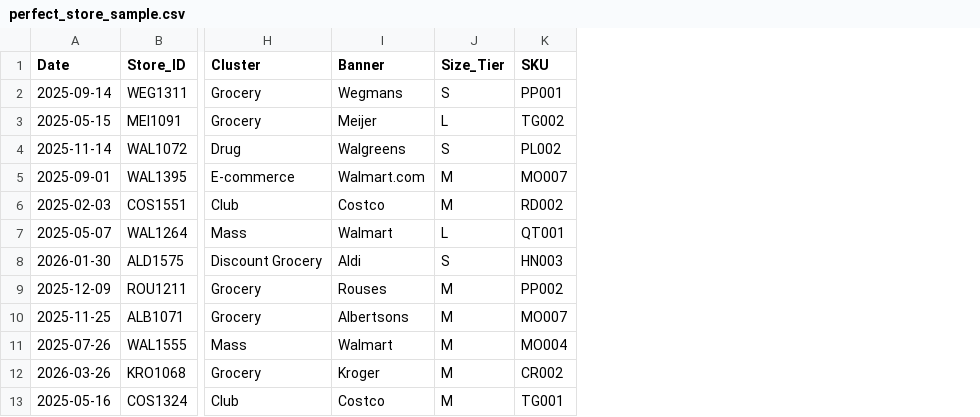
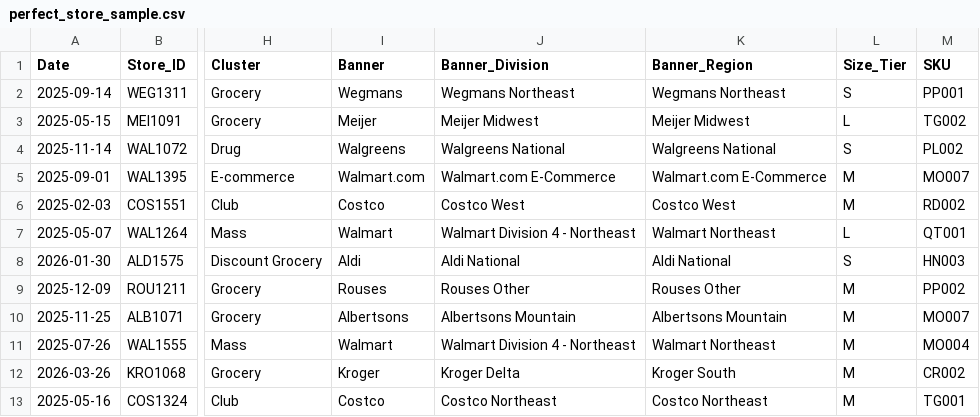
Before and after one commit to getphyllo/acme-corp-synthetic-data, a CSV file: samples/perfect_store_sample.csv, drawn as a sheet; only a part is shown, gaps mark what is left out; the diff names each change by its address in the sheet, - before the commit and + after, or states it on an @@ line.

Commit message:
data: v0.4.0 generated outputs (10 new tables + regenerated v0.1.0 with Banner_Division)
Regenerates all 16 data tables from the deterministic generator
(random.seed=42). Net new tables (parquet + 100-row CSV samples):

  plan_vs_actual.parquet      — 98,982 rows
  sku_authorization.parquet   — 60,000 rows
  shipments.parquet           — 48,498 rows
  promo_events.parquet        —    720 rows
  competitor_launches.parquet —     30 rows
  social_mentions.parquet     — 18,250 rows
  creator_posts.parquet       —  3,200 rows
  search_trends.parquet       —  2,430 rows
  product_reviews.parquet     — 24,000 rows
  data_freshness_log.parquet  —    450 rows

The v0.1.0 tables (epos, perfect_store, household_transactions) are
regenerated to add Banner_Division + Banner_Region columns. Row counts
unchanged. acme.duckdb rebuilt with all 16 tables + 17 seed tables.

All five narrative anchors validate (assert_consistency runs at
generation time):
  LA Crunchwell Q1 plan-vs-actual variance: -47.3% (Red)
  Hurricane Tonya storm-DC fill rate avg:    49.4%
  Cinnamon Twist (CR006) authorization rate: 39%
  LA Crunchwell social sentiment Q4'25-Q1'26: -0.43 (n=252)
  Cinnamon Twist (CR006) avg review rating:  3.37 vs hero SKUs 4.19

```diff
--- a/samples/perfect_store_sample.csv
+++ b/samples/perfect_store_sample.csv
+column J (Banner_Division), rows 2-13: Wegmans Northeast | Meijer Midwest | Walgreens National | Walmart.com E-Commerce | Costco West | Walmart Division 4 - Northeast | Aldi National | Rouses Other | Albertsons Mountain | Walmart Division 4 - Northeast | Kroger Delta | Costco Northeast
+column K (Banner_Region), rows 2-13: Wegmans Northeast | Meijer Midwest | Walgreens National | Walmart.com E-Commerce | Costco West | Walmart Northeast | Aldi National | Rouses Other | Albertsons Mountain | Walmart Northeast | Kroger South | Costco Northeast
```
Also changed, not shown: samples/epos_sample.csv, samples/household_transactions_sample.csv, 24 other files.
